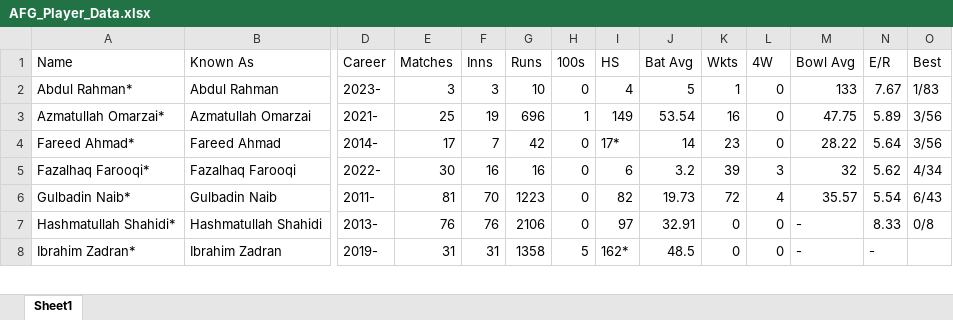
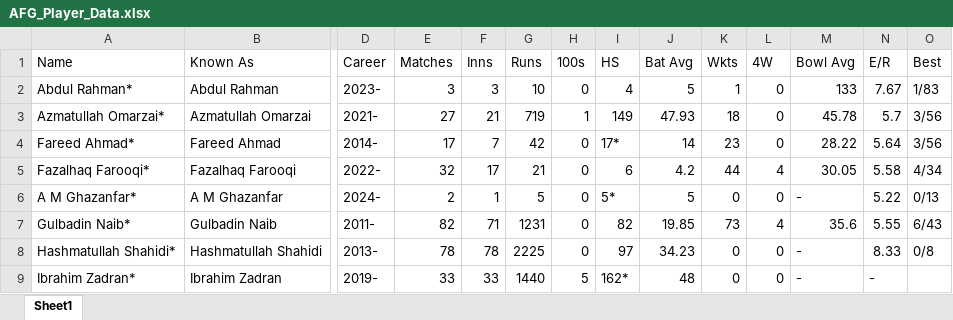
Before and after one commit to MRPrayh/MatchConRep, an Excel workbook: AFG_Player_Data.xlsx, sheet Sheet1, drawn as a sheet; only a part is shown, gaps mark what is left out; values as stored, in another font and other column widths than the file's, no borders; addresses are those after the commit; rows hold the shown columns only; the diff covers the shown part only; the diff names each change by its address in the sheet, - before the commit and + after, or states it on an @@ line.

```diff
--- a/AFG_Player_Data.xlsx (sheet Sheet1)
+++ b/AFG_Player_Data.xlsx (sheet Sheet1)
-E3 (Matches): 25
+E3 (Matches): 27
-F3 (Inns): 19
+F3 (Inns): 21
-G3 (Runs): 696
+G3 (Runs): 719
-J3 (Bat Avg): 53.54
+J3 (Bat Avg): 47.93
-K3 (Wkts): 16
+K3 (Wkts): 18
-M3 (Bowl Avg): 47.75
+M3 (Bowl Avg): 45.78
-N3 (E/R): 5.89
+N3 (E/R): 5.7
-E5 (Matches): 30
+E5 (Matches): 32
-F5 (Inns): 16
+F5 (Inns): 17
-G5 (Runs): 16
+G5 (Runs): 21
-J5 (Bat Avg): 3.2
+J5 (Bat Avg): 4.2
-K5 (Wkts): 39
+K5 (Wkts): 44
-L5 (4W): 3
+L5 (4W): 4
-M5 (Bowl Avg): 32
+M5 (Bowl Avg): 30.05
-N5 (E/R): 5.62
+N5 (E/R): 5.58
+row 6: A M Ghazanfar* | A M Ghazanfar | 2024- | 2 | 1 | 5 | 0 | 5* | 5 | 0 | 0 | - | 5.22 | 0/13
-E7 (Matches): 81
+E7 (Matches): 82
-F7 (Inns): 70
+F7 (Inns): 71
-G7 (Runs): 1223
+G7 (Runs): 1231
-J7 (Bat Avg): 19.73
+J7 (Bat Avg): 19.85
-K7 (Wkts): 72
+K7 (Wkts): 73
-M7 (Bowl Avg): 35.57
+M7 (Bowl Avg): 35.6
-N7 (E/R): 5.54
+N7 (E/R): 5.55
-E8 (Matches): 76
+E8 (Matches): 78
-F8 (Inns): 76
+F8 (Inns): 78
-G8 (Runs): 2106
+G8 (Runs): 2225
-J8 (Bat Avg): 32.91
+J8 (Bat Avg): 34.23
-E9 (Matches): 31
+E9 (Matches): 33
-F9 (Inns): 31
+F9 (Inns): 33
-G9 (Runs): 1358
+G9 (Runs): 1440
-J9 (Bat Avg): 48.5
+J9 (Bat Avg): 48
```
Also changed, not shown: 2 added rows and 27 edited cells elsewhere in this sheet, AUS_Player_Data.xlsx, BAN_Player_Data.xlsx, 7 other files.
